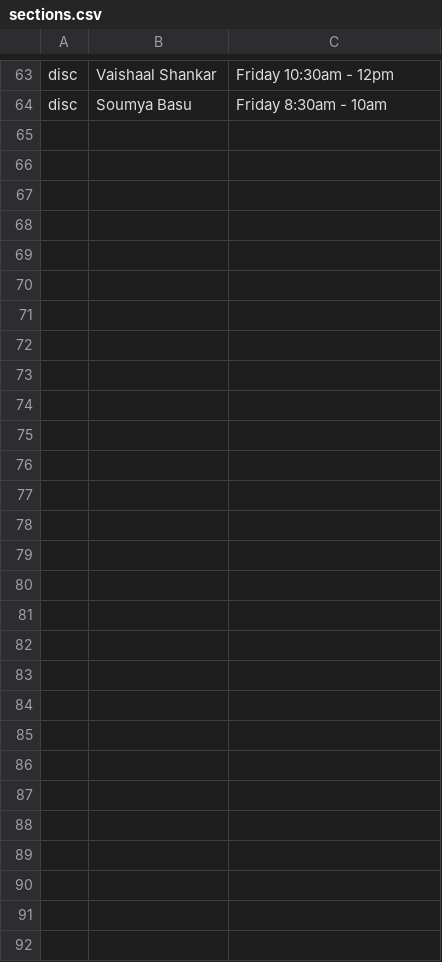
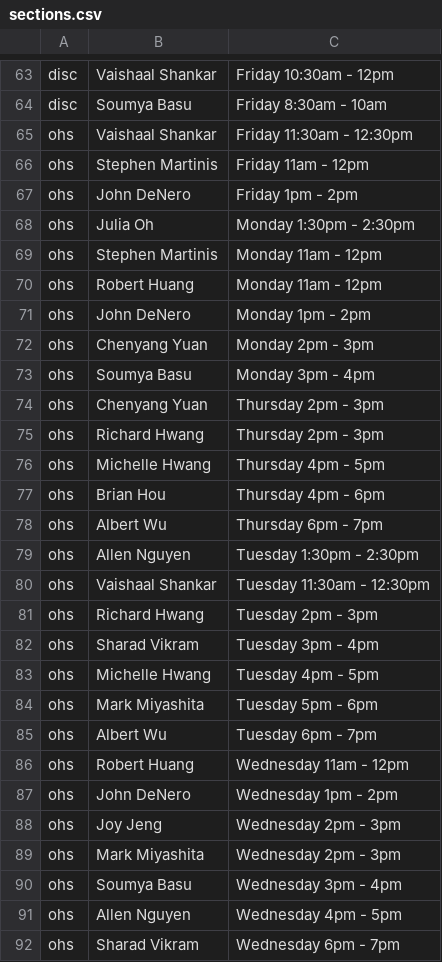
Before and after one commit to negativetwelve/maximum-happiness-algorithm, a CSV file: sections.csv, drawn as a sheet; only a part is shown, gaps mark what is left out.

```diff
--- a/sections.csv
+++ b/sections.csv
@@ -64 +64,29 @@ disc,Vaishaal Shankar,Friday 10:30am - 12pm
 disc,Soumya Basu,Friday 8:30am - 10am
+ohs,Vaishaal Shankar,Friday 11:30am - 12:30pm
+ohs,Stephen Martinis,Friday 11am - 12pm
+ohs,John DeNero,Friday 1pm - 2pm
+ohs,Julia Oh,Monday 1:30pm - 2:30pm
+ohs,Stephen Martinis,Monday 11am - 12pm
+ohs,Robert Huang,Monday 11am - 12pm
+ohs,John DeNero,Monday 1pm - 2pm
+ohs,Chenyang Yuan,Monday 2pm - 3pm
+ohs,Soumya Basu,Monday 3pm - 4pm
+ohs,Chenyang Yuan,Thursday 2pm - 3pm
+ohs,Richard Hwang,Thursday 2pm - 3pm
+ohs,Michelle Hwang,Thursday 4pm - 5pm
+ohs,Brian Hou,Thursday 4pm - 6pm
+ohs,Albert Wu,Thursday 6pm - 7pm
+ohs,Allen Nguyen,Tuesday 1:30pm - 2:30pm
+ohs,Vaishaal Shankar,Tuesday 11:30am - 12:30pm
+ohs,Richard Hwang,Tuesday 2pm - 3pm
+ohs,Sharad Vikram,Tuesday 3pm - 4pm
+ohs,Michelle Hwang,Tuesday 4pm - 5pm
+ohs,Mark Miyashita,Tuesday 5pm - 6pm
+ohs,Albert Wu,Tuesday 6pm - 7pm
+ohs,Robert Huang,Wednesday 11am - 12pm
+ohs,John DeNero,Wednesday 1pm - 2pm
+ohs,Joy Jeng,Wednesday 2pm - 3pm
+ohs,Mark Miyashita,Wednesday 2pm - 3pm
+ohs,Soumya Basu,Wednesday 3pm - 4pm
+ohs,Allen Nguyen,Wednesday 4pm - 5pm
+ohs,Sharad Vikram,Wednesday 6pm - 7pm
```
Also changed, not shown: 4 other files.
